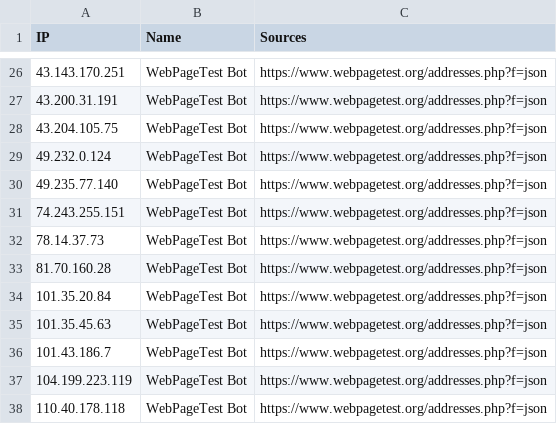
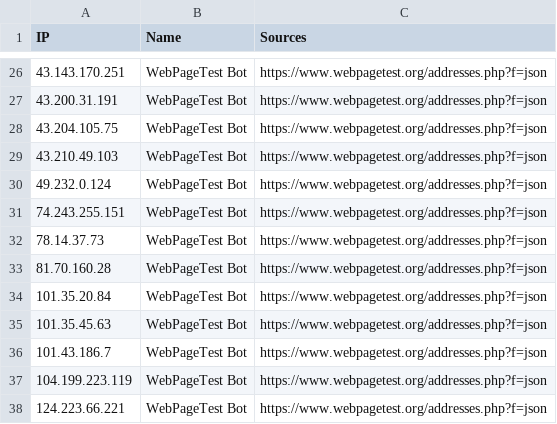
Before and after one commit to sefinek/trusted-ips-whitelist, a CSV file: lists/webpagetestbot/ips.csv, drawn as a sheet; only a part is shown, gaps mark what is left out.

Commit message:
Auto-update IP lists (9 modified files) - 16.10.2026, 06:01:11 UTC

```diff
--- a/lists/webpagetestbot/ips.csv
+++ b/lists/webpagetestbot/ips.csv
@@ -28,4 +28,4 @@ IP,Name,Sources
 43.204.105.75,WebPageTest Bot,https://www.webpagetest.org/addresses.php?f=json
+43.210.49.103,WebPageTest Bot,https://www.webpagetest.org/addresses.php?f=json
 49.232.0.124,WebPageTest Bot,https://www.webpagetest.org/addresses.php?f=json
-49.235.77.140,WebPageTest Bot,https://www.webpagetest.org/addresses.php?f=json
 74.243.255.151,WebPageTest Bot,https://www.webpagetest.org/addresses.php?f=json
@@ -37,2 +37,2 @@ IP,Name,Sources
 104.199.223.119,WebPageTest Bot,https://www.webpagetest.org/addresses.php?f=json
-110.40.178.118,WebPageTest Bot,https://www.webpagetest.org/addresses.php?f=json
+124.223.66.221,WebPageTest Bot,https://www.webpagetest.org/addresses.php?f=json
```
Also changed, not shown: 8 other files.
